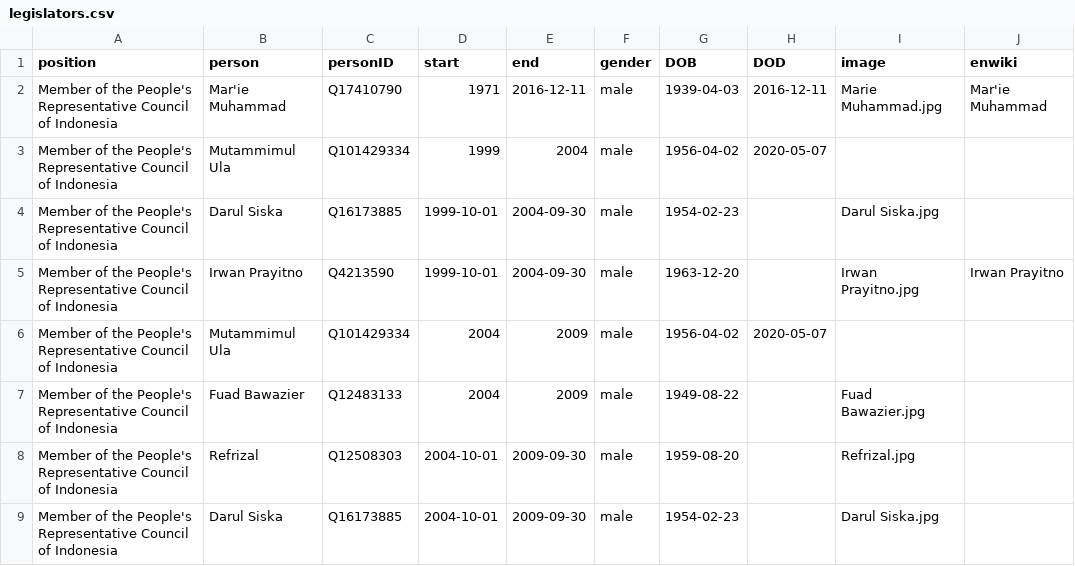
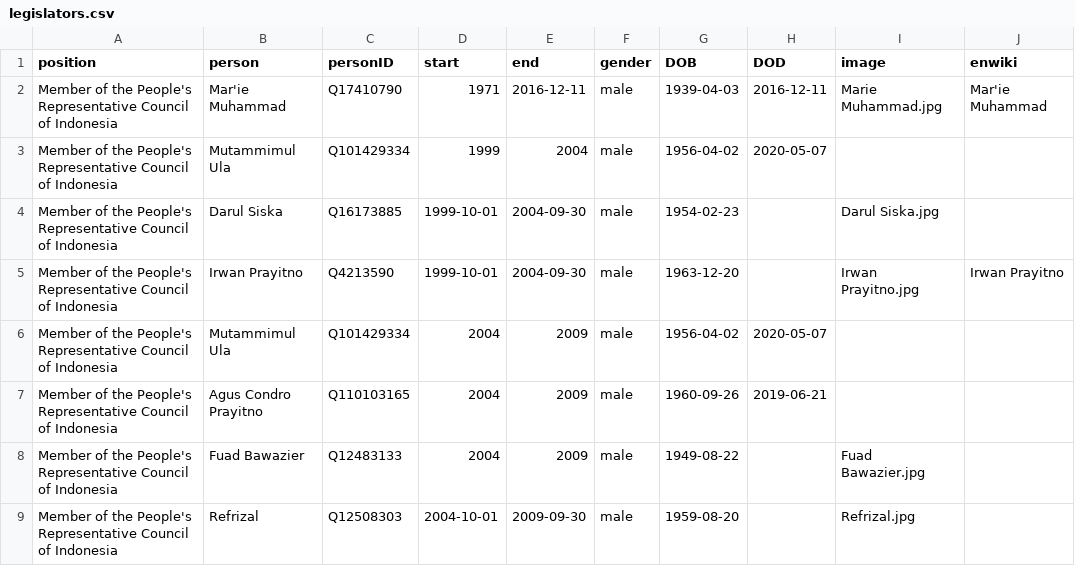
Before and after one commit to every-politician-scrapers/indonesia-ministers, a CSV file: html/legislators.csv, drawn as a sheet; only a part is shown; the shorter side is filled out with more unchanged rows.

Commit message:
PCB update

```diff
--- a/html/legislators.csv
+++ b/html/legislators.csv
@@ -6,2 +6,3 @@ Member of the People's Representative Council of Indonesia,Irwan Prayitno,Q42135
 Member of the People's Representative Council of Indonesia,Mutammimul Ula,Q101429334,2004,2009,male,1956-04-02,2020-05-07,,
+Member of the People's Representative Council of Indonesia,Agus Condro Prayitno,Q110103165,2004,2009,male,1960-09-26,2019-06-21,,
 Member of the People's Representative Council of Indonesia,Fuad Bawazier,Q12483133,2004,2009,male,1949-08-22,,Fuad Bawazier.jpg,
```
